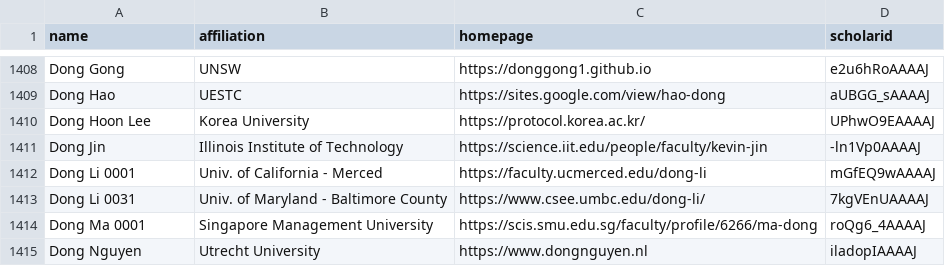
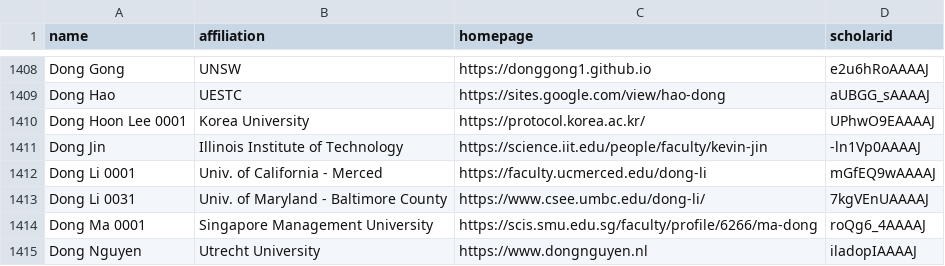
Before and after one commit to geun-yeong/CSrankings, a CSV file: csrankings-d.csv, drawn as a sheet; only a part is shown, gaps mark what is left out.

Commit message:
Update Dong Hoon Lee - Add suffix

```diff
--- a/csrankings-d.csv
+++ b/csrankings-d.csv
@@ -1409,3 +1409,3 @@ Dong Gong,UNSW,https://donggong1.github.io,e2u6hRoAAAAJ
 Dong Hao,UESTC,https://sites.google.com/view/hao-dong,aUBGG_sAAAAJ
-Dong Hoon Lee,Korea University,https://protocol.korea.ac.kr/,UPhwO9EAAAAJ
+Dong Hoon Lee 0001,Korea University,https://protocol.korea.ac.kr/,UPhwO9EAAAAJ
 Dong Jin,Illinois Institute of Technology,https://science.iit.edu/people/faculty/kevin-jin,-ln1Vp0AAAAJ
```
